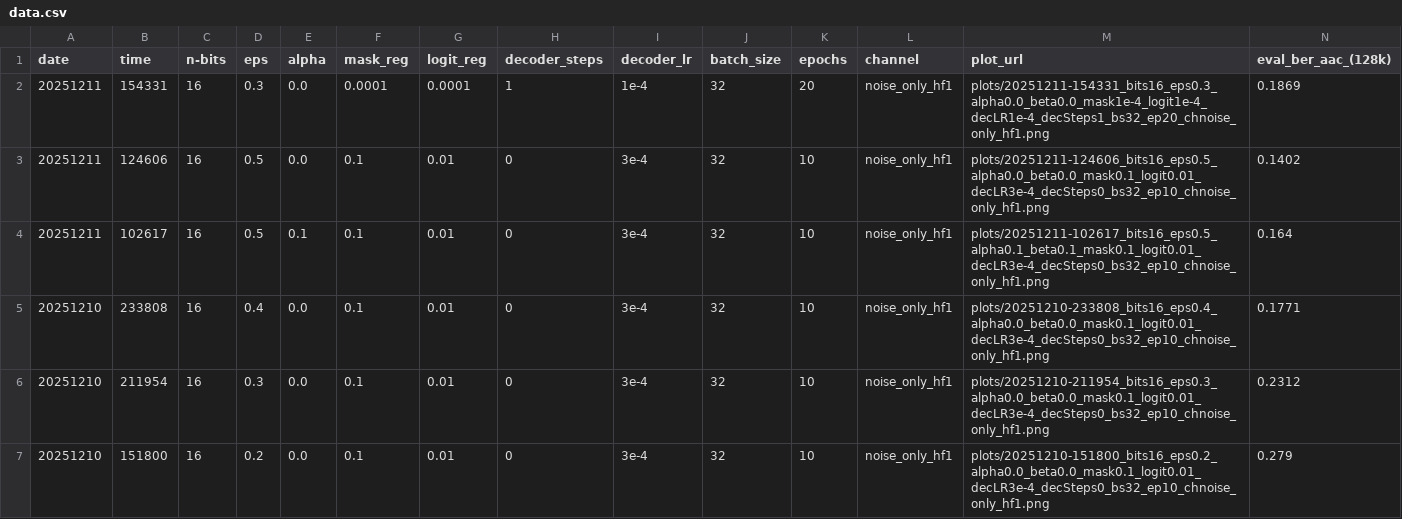
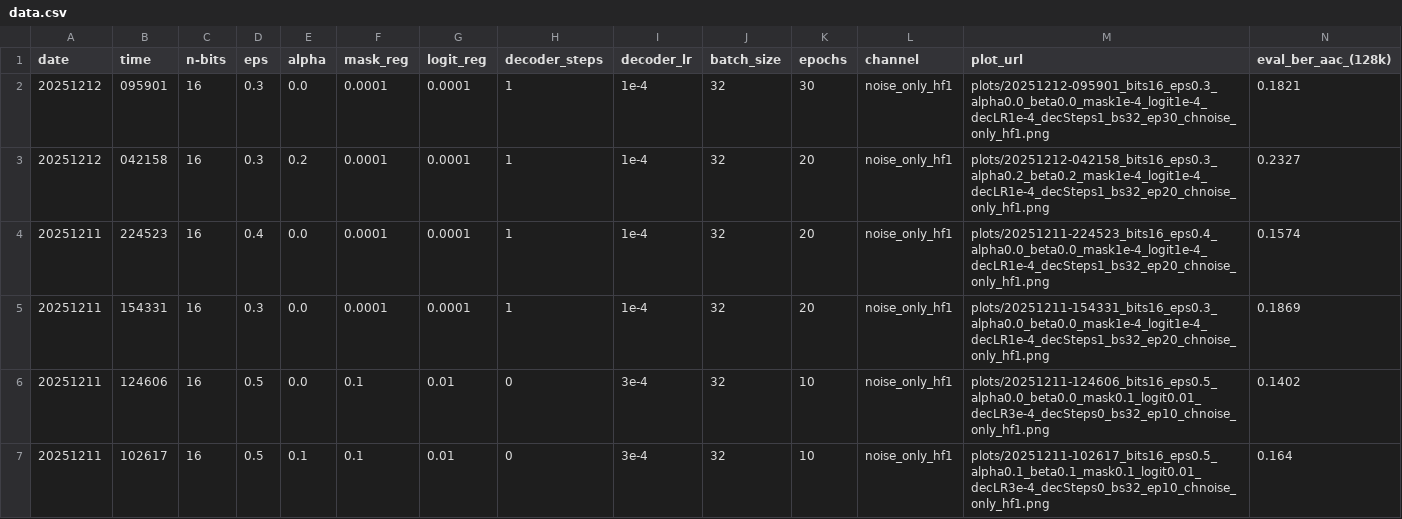
Before and after one commit to bhauptvogel/sound-production-project, a CSV file: results_site/data.csv, drawn as a sheet; only a part is shown; the shorter side is filled out with more unchanged rows; rows hold the shown columns only; the diff names each change by its address in the sheet, - before the commit and + after, or states it on an @@ line.

```diff
--- a/results_site/data.csv
+++ b/results_site/data.csv
+row 2: 20251212 | 095901 | 16 | 0.3 | 0.0 | 0.0001 | 0.0001 | 1 | 1e-4 | 32 | 30 | noise_only_hf1 | plots/20251212-095901_bits16_eps0.3_alpha0.0_beta0.0_mask1e-4_logit1e-4_decLR1e-4_decSteps1_bs32_ep30_chnoise_only_hf1.png | 0.1821
+row 3: 20251212 | 042158 | 16 | 0.3 | 0.2 | 0.0001 | 0.0001 | 1 | 1e-4 | 32 | 20 | noise_only_hf1 | plots/20251212-042158_bits16_eps0.3_alpha0.2_beta0.2_mask1e-4_logit1e-4_decLR1e-4_decSteps1_bs32_ep20_chnoise_only_hf1.png | 0.2327
+row 4: 20251211 | 224523 | 16 | 0.4 | 0.0 | 0.0001 | 0.0001 | 1 | 1e-4 | 32 | 20 | noise_only_hf1 | plots/20251211-224523_bits16_eps0.4_alpha0.0_beta0.0_mask1e-4_logit1e-4_decLR1e-4_decSteps1_bs32_ep20_chnoise_only_hf1.png | 0.1574
```
Also changed, not shown: 2 other files.
